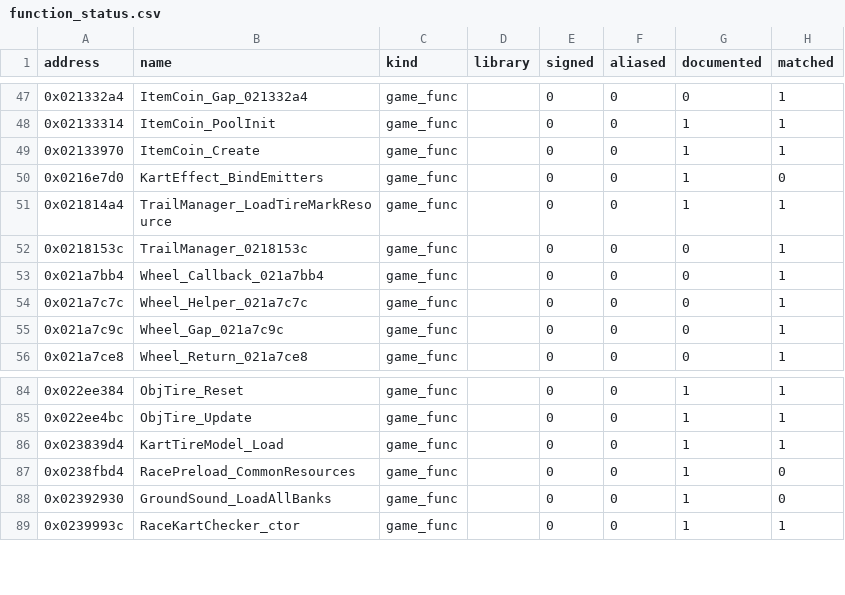
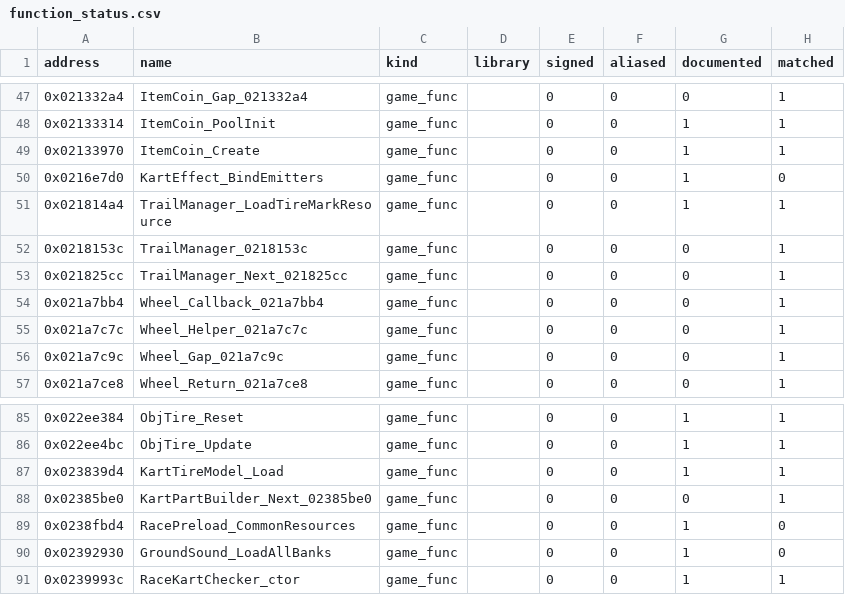
Before and after one commit to popdoo323-pop/MKioskDecomp, a CSV file: symbols/function_status.csv, drawn as a sheet; only a part is shown, gaps mark what is left out; the diff names each change by its address in the sheet, - before the commit and + after, or states it on an @@ line.

```diff
--- a/symbols/function_status.csv
+++ b/symbols/function_status.csv
+row 53: 0x021825cc | TrailManager_Next_021825cc | game_func |  | 0 | 0 | 0 | 1
+row 88: 0x02385be0 | KartPartBuilder_Next_02385be0 | game_func |  | 0 | 0 | 0 | 1
```
Also changed, not shown: symbols/matches.csv, symbols/units.csv, 6 other files.
